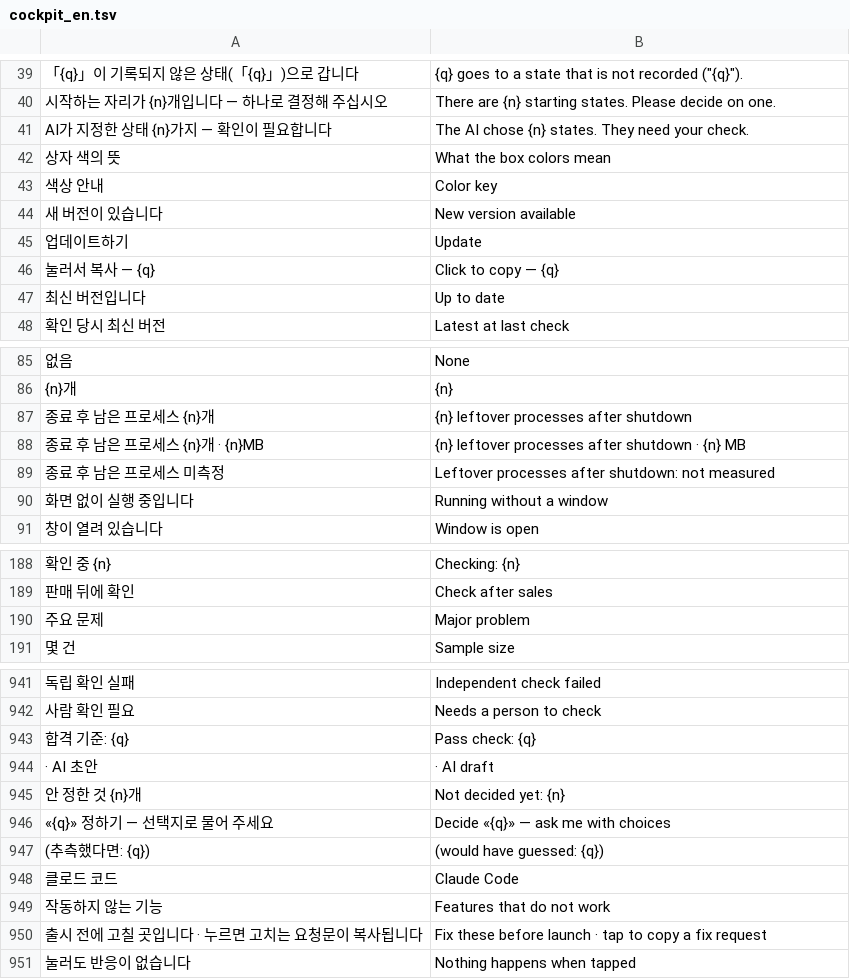
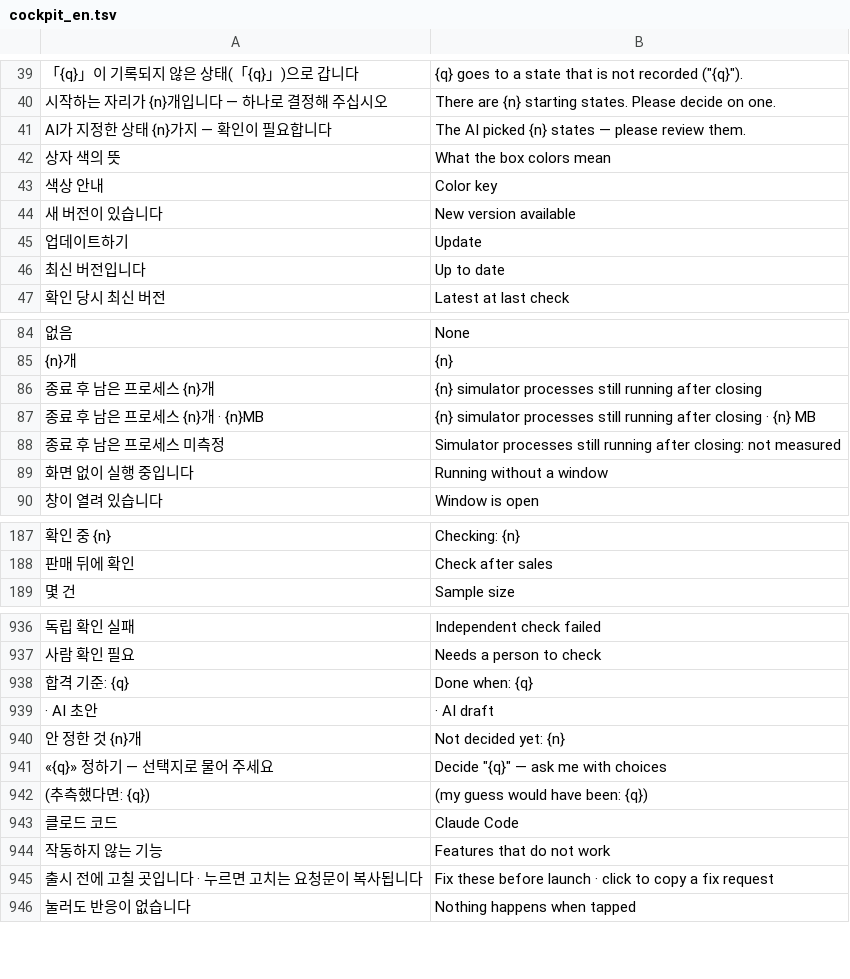
Before and after one commit to lovolve/nightflight, a TSV file: data/cockpit_en.tsv, drawn as a sheet; only a part is shown, gaps mark what is left out; removed rows and columns are numbered as before the commit, all else as after; the diff covers the shown part only; the diff names each change by its address in the sheet, - before the commit and + after, or states it on an @@ line.

```diff
--- a/data/cockpit_en.tsv
+++ b/data/cockpit_en.tsv
-B41: The AI chose {n} states. They need your check.
+B41: The AI picked {n} states — please review them.
-row 46: 눌러서 복사 — {q} | Click to copy — {q}
-B86: {n} leftover processes after shutdown
+B86: {n} simulator processes still running after closing
-B87: {n} leftover processes after shutdown · {n}…
+B87: {n} simulator processes still running after closing · {n}…
-B88: Leftover processes after shutdown: not measured
+B88: Simulator processes still running after closing: not measured
-row 190: 주요 문제 | Major problem
-B938: Pass check: {q}
+B938: Done when: {q}
-B941: Decide «{q}» — ask me with choices
+B941: Decide "{q}" — ask me with choices
-B942: (would have guessed: {q})
+B942: (my guess would have been: {q})
-B945: …launch · tap to copy…
+B945: …launch · click to copy…
```
Also changed, not shown: 14 added rows, 5 removed rows and 19 edited cells elsewhere in this file, 48 other files.
